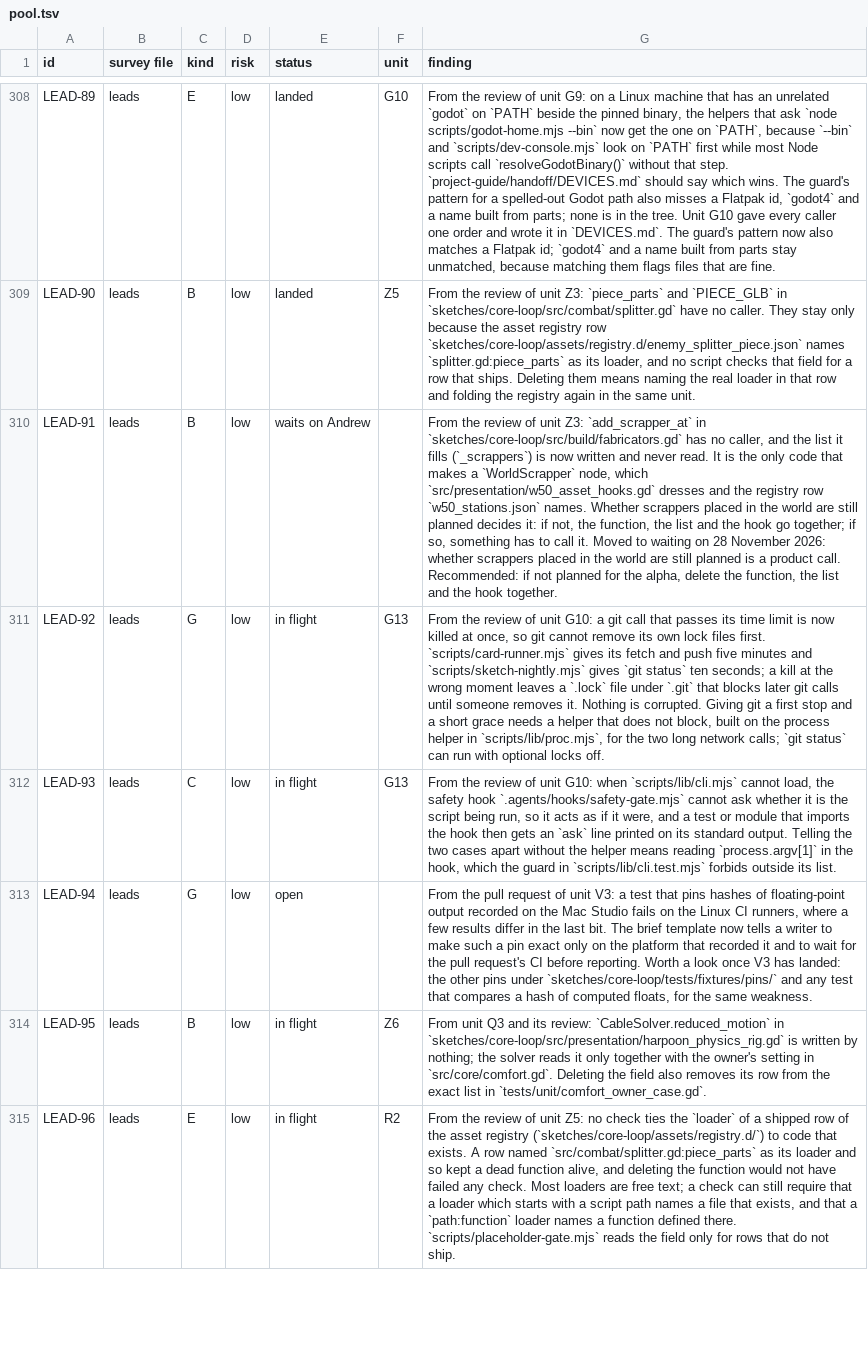
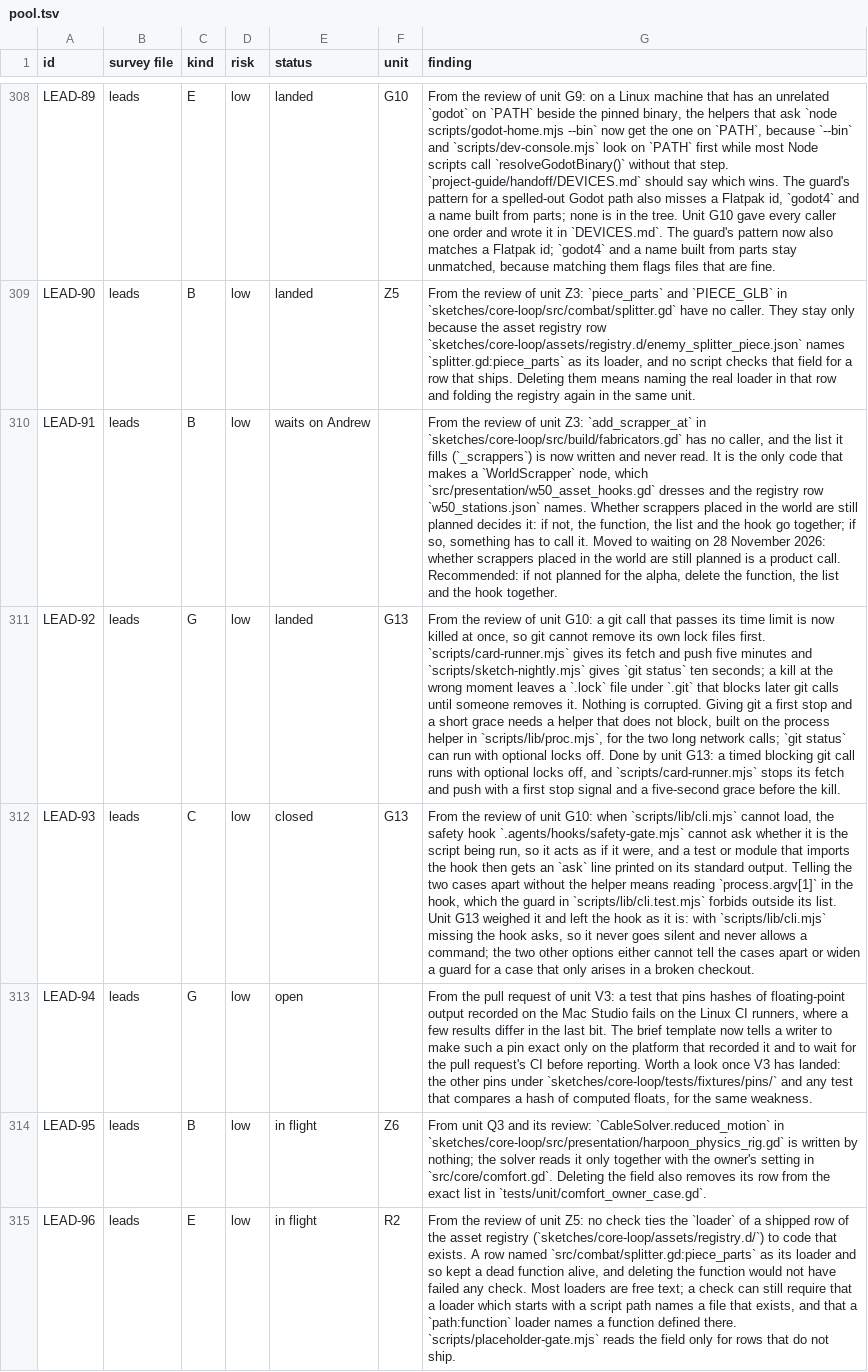
Before and after one commit to bananahana720/scrapkeep, a TSV file: project-guide/handoff/shared/structure-sweep/pool.tsv, drawn as a sheet; only a part is shown, gaps mark what is left out; the diff covers the shown part only; the diff names each change by its address in the sheet, - before the commit and + after, or states it on an @@ line.

```diff
--- a/project-guide/handoff/shared/structure-sweep/pool.tsv
+++ b/project-guide/handoff/shared/structure-sweep/pool.tsv
-E311 (status): in flight
+E311 (status): landed
-G311 (finding): …locks off.
+G311 (finding): …locks off. Done by unit G13: a timed blocking git call runs with optional locks off, and `scripts/card-runner.mjs` stops its fetch and push with a first stop signal and a five-second grace before the kill.
-E312 (status): in flight
+E312 (status): closed
-G312 (finding): …its list.
+G312 (finding): …its list. Unit G13 weighed it and left the hook as it is: with `scripts/lib/cli.mjs` missing the hook asks, so it never goes silent and never allows a command; the two other options either cannot tell the cases apart or widen a guard for a case that only arises in a broken checkout.
```
Also changed, not shown: 5 added rows and 7 edited cells elsewhere in this file, project-guide/handoff/shared/structure-sweep/units.tsv, 1 other file.
